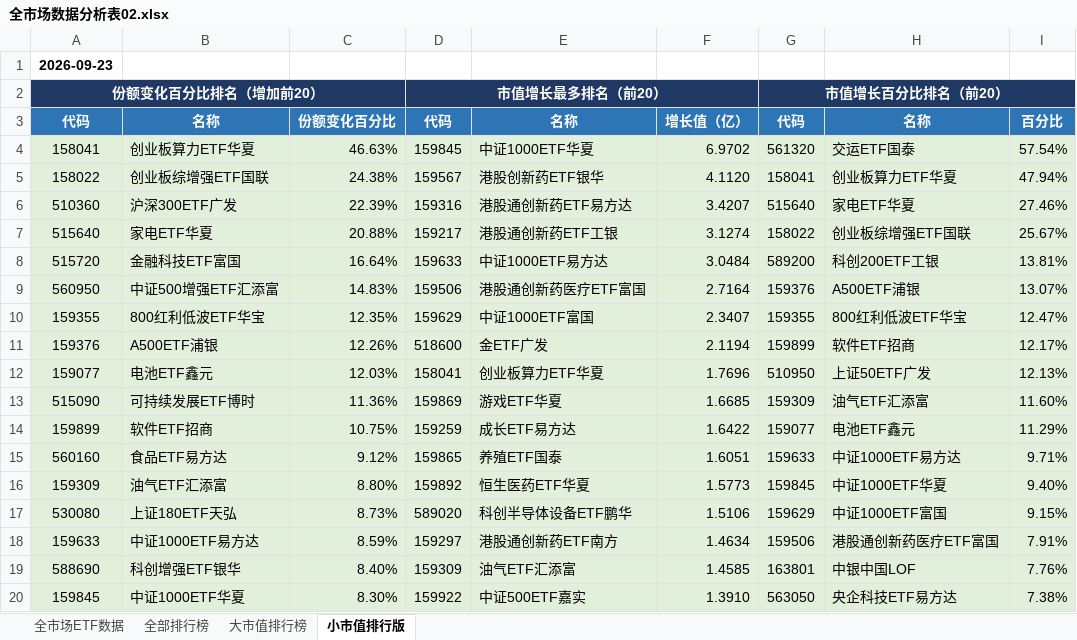
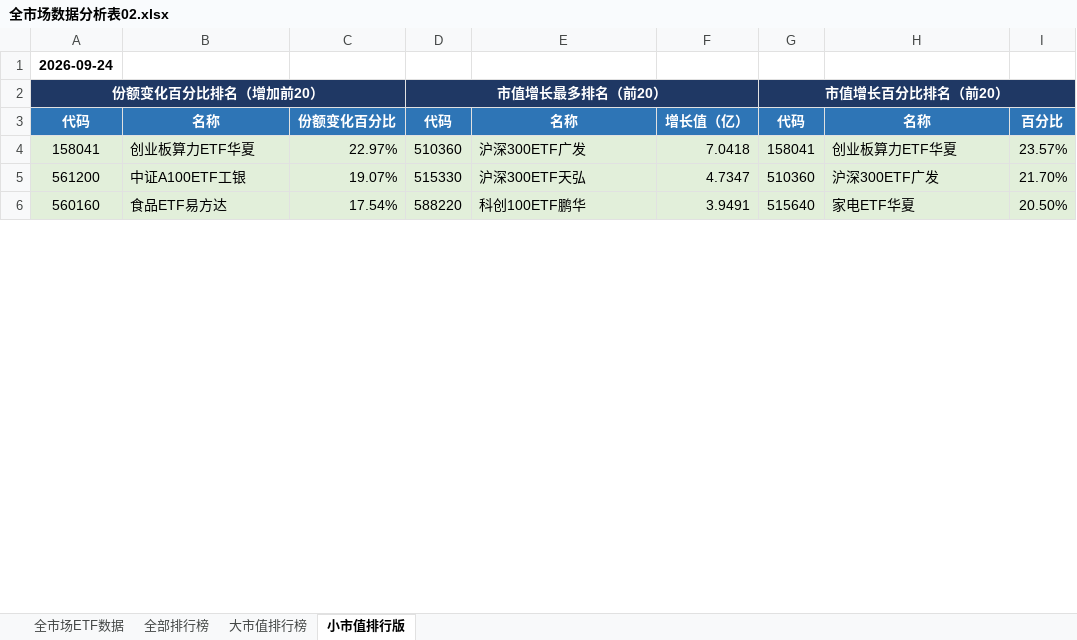
Before and after one commit to dagoushi003/dagoushi003.github.io, an Excel workbook: assets/posts/全市场数据分析表02.xlsx, sheet 小市值排行版, drawn as a sheet; only a part is shown; values as stored, in another font and other column widths than the file's, no borders; removed rows and columns are numbered as before the commit, all else as after; the diff covers the shown part only; the diff names each change by its address in the sheet, - before the commit and + after, or states it on an @@ line.

```diff
--- a/assets/posts/全市场数据分析表02.xlsx (sheet 小市值排行版)
+++ b/assets/posts/全市场数据分析表02.xlsx (sheet 小市值排行版)
-A1: 2026-09-23
+A1: 2026-09-24
-C4: 46.63%
+C4: 22.97%
-D4: 159845
+D4: 510360
-E4: 中证1000ETF华夏
+E4: 沪深300ETF广发
-F4: 6.9702
+F4: 7.0418
-G4: 561320
+G4: 158041
-H4: 交运ETF国泰
+H4: 创业板算力ETF华夏
-I4: 57.54%
+I4: 23.57%
-row 5: 158022 | 创业板综增强ETF国联 | 24.38% | 159567 | 港股创新药ETF银华 | 4.1120 | 158041 | 创业板算力ETF华夏 | 47.94%
-row 6: 510360 | 沪深300ETF广发 | 22.39% | 159316 | 港股通创新药ETF易方达 | 3.4207 | 515640 | 家电ETF华夏 | 27.46%
-row 7: 515640 | 家电ETF华夏 | 20.88% | 159217 | 港股通创新药ETF工银 | 3.1274 | 158022 | 创业板综增强ETF国联 | 25.67%
-row 8: 515720 | 金融科技ETF富国 | 16.64% | 159633 | 中证1000ETF易方达 | 3.0484 | 589200 | 科创200ETF工银 | 13.81%
-row 9: 560950 | 中证500增强ETF汇添富 | 14.83% | 159506 | 港股通创新药医疗ETF富国 | 2.7164 | 159376 | A500ETF浦银 | 13.07%
-row 10: 159355 | 800红利低波ETF华宝 | 12.35% | 159629 | 中证1000ETF富国 | 2.3407 | 159355 | 800红利低波ETF华宝 | 12.47%
-row 11: 159376 | A500ETF浦银 | 12.26% | 518600 | 金ETF广发 | 2.1194 | 159899 | 软件ETF招商 | 12.17%
-row 12: 159077 | 电池ETF鑫元 | 12.03% | 158041 | 创业板算力ETF华夏 | 1.7696 | 510950 | 上证50ETF广发 | 12.13%
-row 13: 515090 | 可持续发展ETF博时 | 11.36% | 159869 | 游戏ETF华夏 | 1.6685 | 159309 | 油气ETF汇添富 | 11.60%
-row 14: 159899 | 软件ETF招商 | 10.75% | 159259 | 成长ETF易方达 | 1.6422 | 159077 | 电池ETF鑫元 | 11.29%
+row 5: 561200 | 中证A100ETF工银 | 19.07% | 515330 | 沪深300ETF天弘 | 4.7347 | 510360 | 沪深300ETF广发 | 21.70%
-C6: 9.12%
+C6: 17.54%
-D6: 159865
+D6: 588220
-E6: 养殖ETF国泰
+E6: 科创100ETF鹏华
-F6: 1.6051
+F6: 3.9491
-G6: 159633
+G6: 515640
-H6: 中证1000ETF易方达
+H6: 家电ETF华夏
-I6: 9.71%
+I6: 20.50%
-row 16: 159309 | 油气ETF汇添富 | 8.80% | 159892 | 恒生医药ETF华夏 | 1.5773 | 159845 | 中证1000ETF华夏 | 9.40%
-row 17: 530080 | 上证180ETF天弘 | 8.73% | 589020 | 科创半导体设备ETF鹏华 | 1.5106 | 159629 | 中证1000ETF富国 | 9.15%
-row 18: 159633 | 中证1000ETF易方达 | 8.59% | 159297 | 港股通创新药ETF南方 | 1.4634 | 159506 | 港股通创新药医疗ETF富国 | 7.91%
-row 19: 588690 | 科创增强ETF银华 | 8.40% | 159309 | 油气ETF汇添富 | 1.4585 | 163801 | 中银中国LOF | 7.76%
-row 20: 159845 | 中证1000ETF华夏 | 8.30% | 159922 | 中证500ETF嘉实 | 1.3910 | 563050 | 央企科技ETF易方达 | 7.38%
```
Also changed, not shown: 35 added rows, 21 removed rows and 14 edited cells elsewhere in this sheet, sheet 全市场ETF数据, sheet 全部排行榜, sheet 大市值排行榜.
